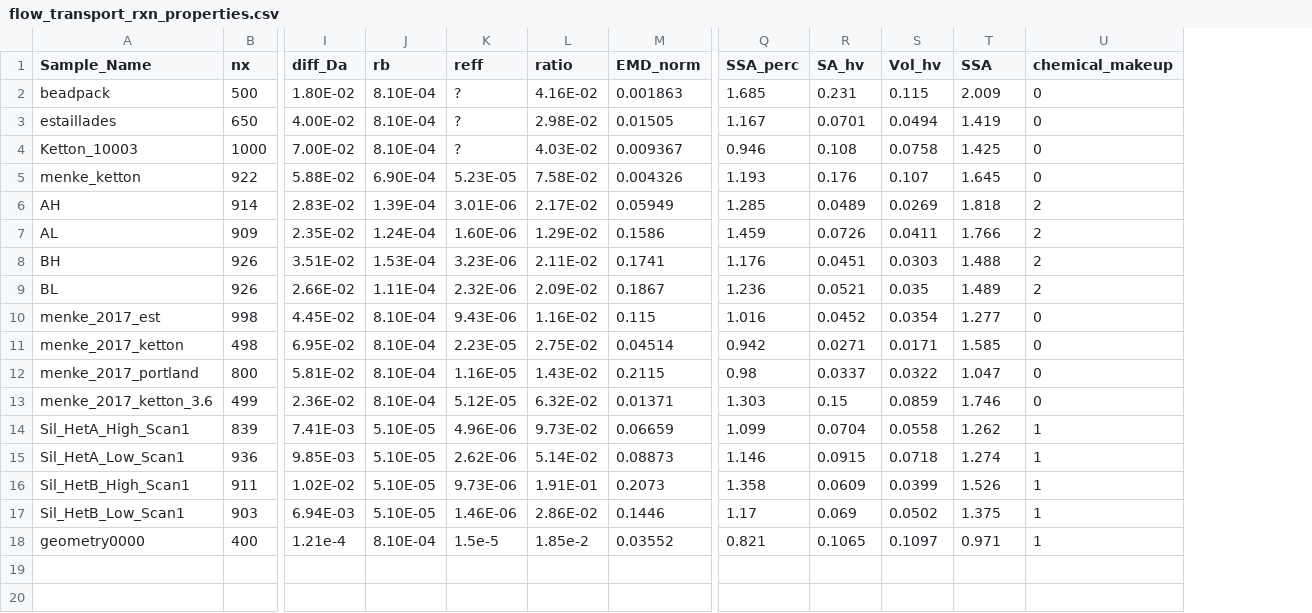
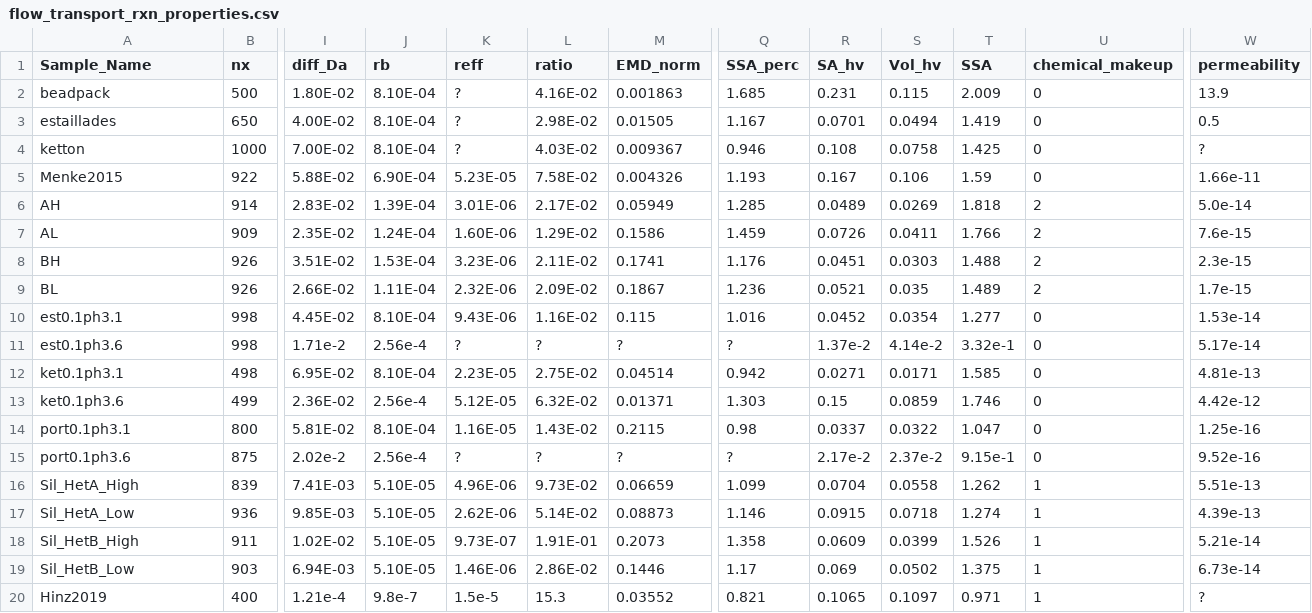
Before and after one commit to zkanavas/FlowHeterogeneity_and_Rxn, a CSV file: flow_transport_rxn_properties.csv, drawn as a sheet; only a part is shown, gaps mark what is left out; removed rows and columns are numbered as before the commit, all else as after; rows hold the shown columns only; the diff names each change by its address in the sheet, - before the commit and + after, or states it on an @@ line.

```diff
--- a/flow_transport_rxn_properties.csv
+++ b/flow_transport_rxn_properties.csv
+column W (permeability), rows 2-10: 13.9 | 0.5 | ? | 1.66e-11 | 5.0e-14 | 7.6e-15 | 2.3e-15 | 1.7e-15 | 1.53e-14; row 12: 4.81e-13; row 14: 1.25e-16; rows 16-20: 5.51e-13 | 4.39e-13 | 5.21e-14 | 6.73e-14 | ?
-A4 (Sample_Name): Ketton_10003
+A4 (Sample_Name): ketton
-A5 (Sample_Name): menke_ketton
+A5 (Sample_Name): Menke2015
-R5 (SA_hv): 0.176
+R5 (SA_hv): 0.167
-S5 (Vol_hv): 0.107
+S5 (Vol_hv): 0.106
-T5 (SSA): 1.645
+T5 (SSA): 1.59
-A10 (Sample_Name): menke_2017_est
+A10 (Sample_Name): est0.1ph3.1
+row 11: est0.1ph3.6 | 998 | 1.71e-2 | 2.56e-4 | ? | ? | ? | ? | 1.37e-2 | 4.14e-2 | 3.32e-1 | 0 | 5.17e-14
-A12 (Sample_Name): menke_2017_ketton
+A12 (Sample_Name): ket0.1ph3.1
+row 13: ket0.1ph3.6 | 499 | 2.36E-02 | 2.56e-4 | 5.12E-05 | 6.32E-02 | 0.01371 | 1.303 | 0.15 | 0.0859 | 1.746 | 0 | 4.42e-12
-A14 (Sample_Name): menke_2017_portland
+A14 (Sample_Name): port0.1ph3.1
-row 13: menke_2017_ketton_3.6 | 499 | 2.36E-02 | 8.10E-04 | 5.12E-05 | 6.32E-02 | 0.01371 | 1.303 | 0.15 | 0.0859 | 1.746 | 0
+row 15: port0.1ph3.6 | 875 | 2.02e-2 | 2.56e-4 | ? | ? | ? | ? | 2.17e-2 | 2.37e-2 | 9.15e-1 | 0 | 9.52e-16
-A16 (Sample_Name): Sil_HetA_High_Scan1
+A16 (Sample_Name): Sil_HetA_High
-A17 (Sample_Name): Sil_HetA_Low_Scan1
+A17 (Sample_Name): Sil_HetA_Low
-A18 (Sample_Name): Sil_HetB_High_Scan1
+A18 (Sample_Name): Sil_HetB_High
-K18 (reff): 9.73E-06
+K18 (reff): 9.73E-07
-A19 (Sample_Name): Sil_HetB_Low_Scan1
+A19 (Sample_Name): Sil_HetB_Low
-A20 (Sample_Name): geometry0000
+A20 (Sample_Name): Hinz2019
-J20 (rb): 8.10E-04
+J20 (rb): 9.8e-7
-L20 (ratio): 1.85e-2
+L20 (ratio): 15.3
```
Also changed, not shown: 3 other files.
